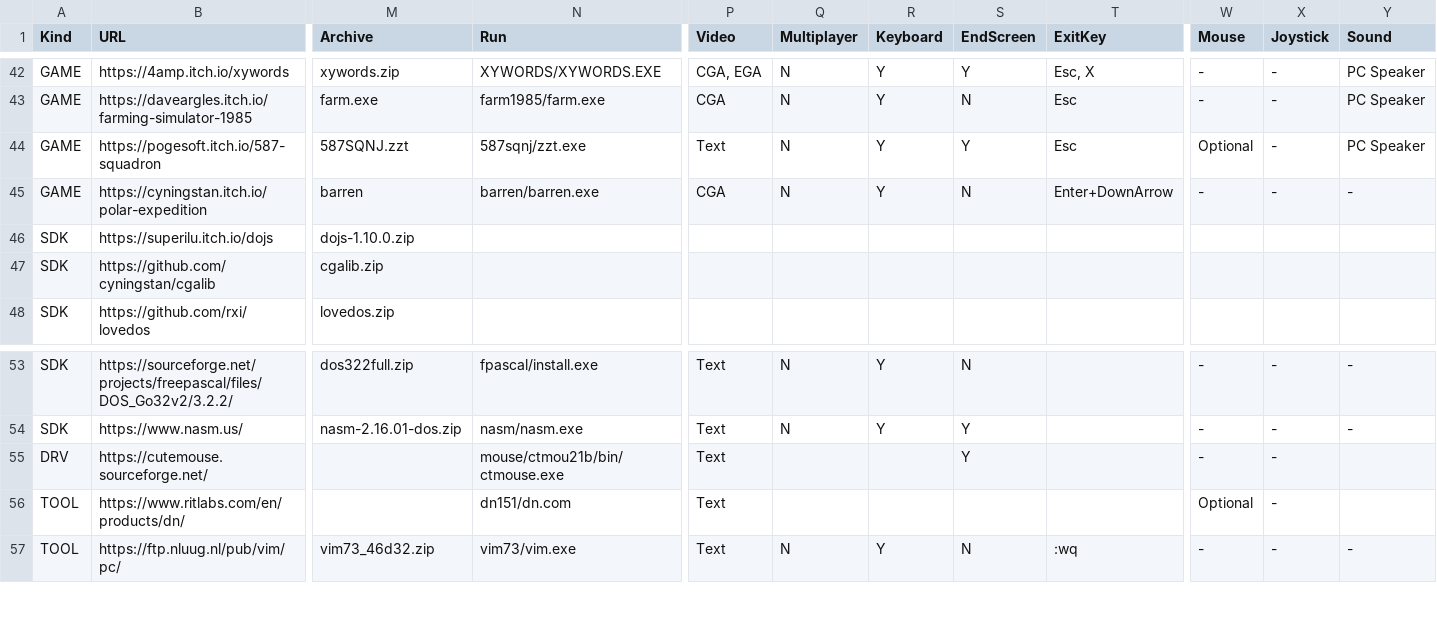
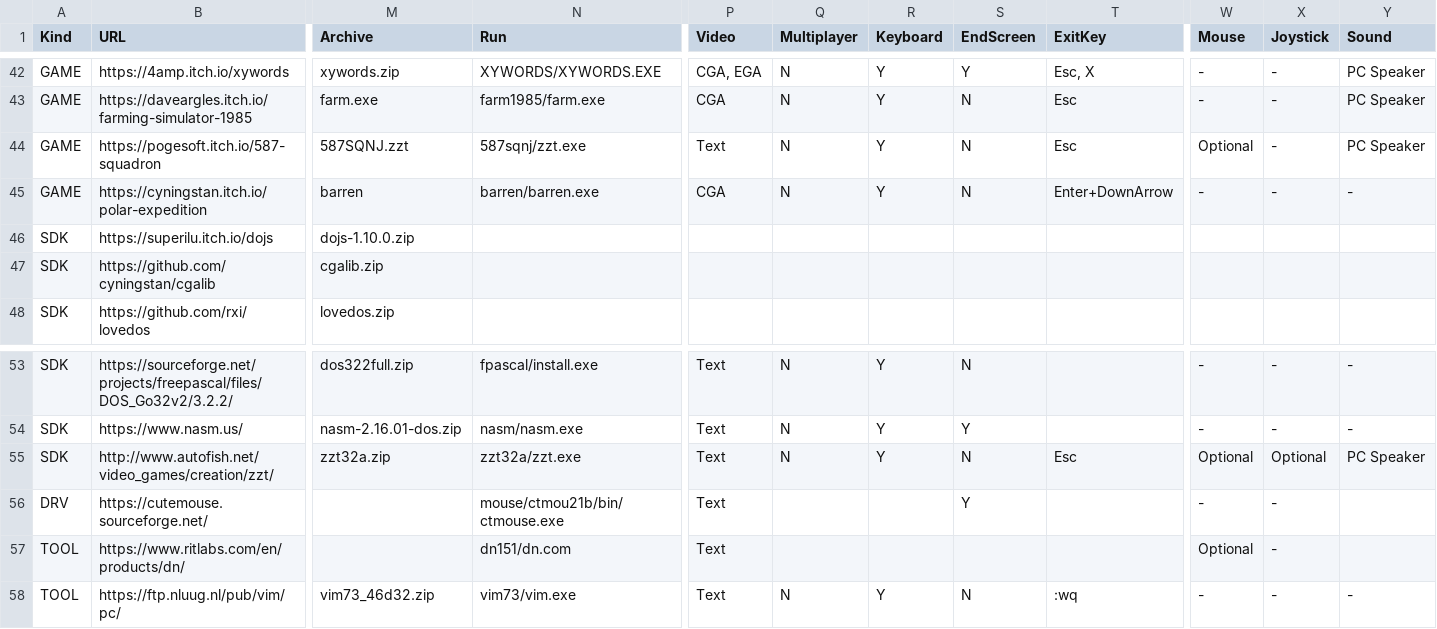
Before and after one commit to thp/dos-game-jam-demo-disc, a CSV file: catalog/gamectlg.csv, drawn as a sheet; only a part is shown, gaps mark what is left out; rows hold the shown columns only; the diff names each change by its address in the sheet, - before the commit and + after, or states it on an @@ line.

Commit message:
Add ZZT, fix 587 Squadron

```diff
--- a/catalog/gamectlg.csv
+++ b/catalog/gamectlg.csv
-S44 (EndScreen): Y
+S44 (EndScreen): N
+row 55: SDK | http://www.autofish.net/video_games/creation/zzt/ | zzt32a.zip | zzt32a/zzt.exe | Text | N | Y | N | Esc | Optional | Optional | PC Speaker
```
